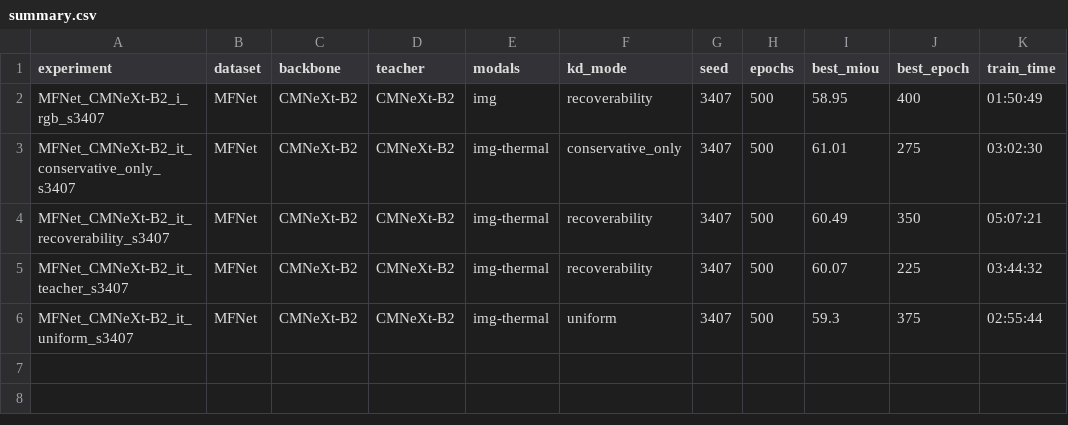
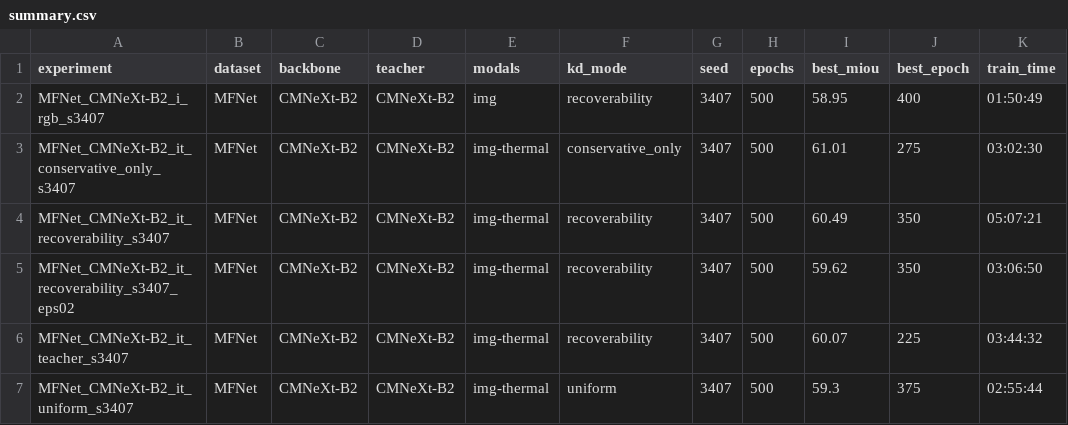
Before and after one commit to L218Y/CVPR2027_KD, a CSV file: results/summary.csv, drawn as a sheet; the diff names each change by its address in the sheet, - before the commit and + after, or states it on an @@ line.

Commit message:
results: 2026-10-22T15:45:20Z on 7ec8c19e901c (S4 rapd eps 0.2)

```diff
--- a/results/summary.csv
+++ b/results/summary.csv
+row 5: MFNet_CMNeXt-B2_it_recoverability_s3407_eps02 | MFNet | CMNeXt-B2 | CMNeXt-B2 | img-thermal | recoverability | 3407 | 500 | 59.62 | 350 | 03:06:50
```
Also changed, not shown: 3 other files.
